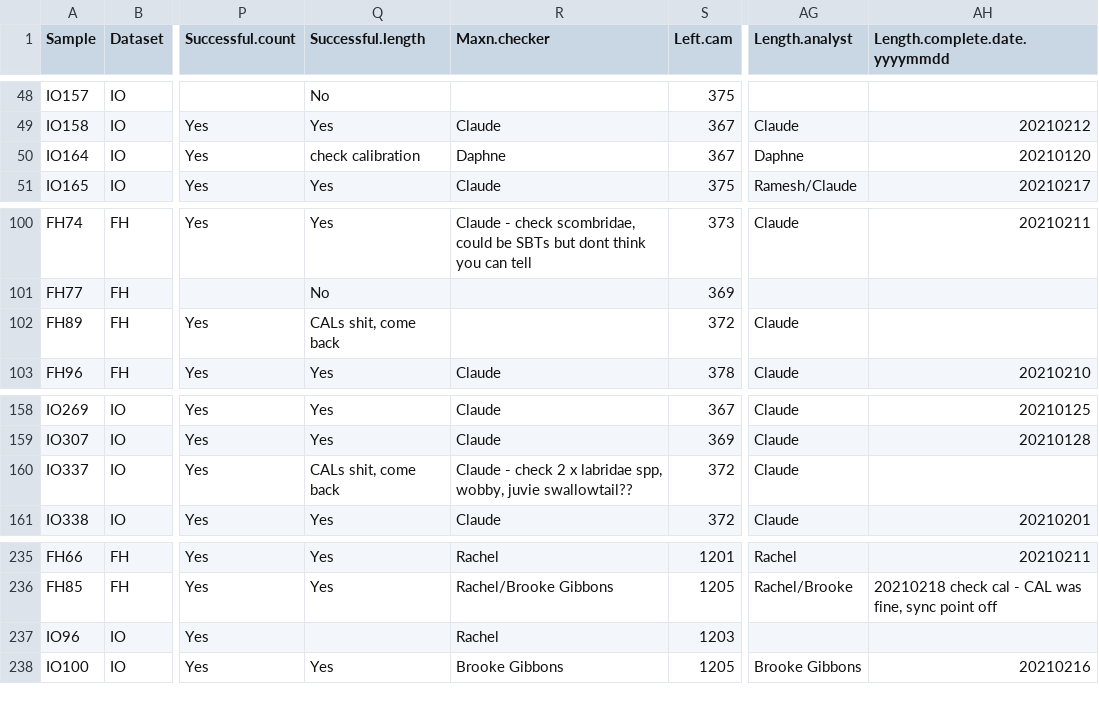
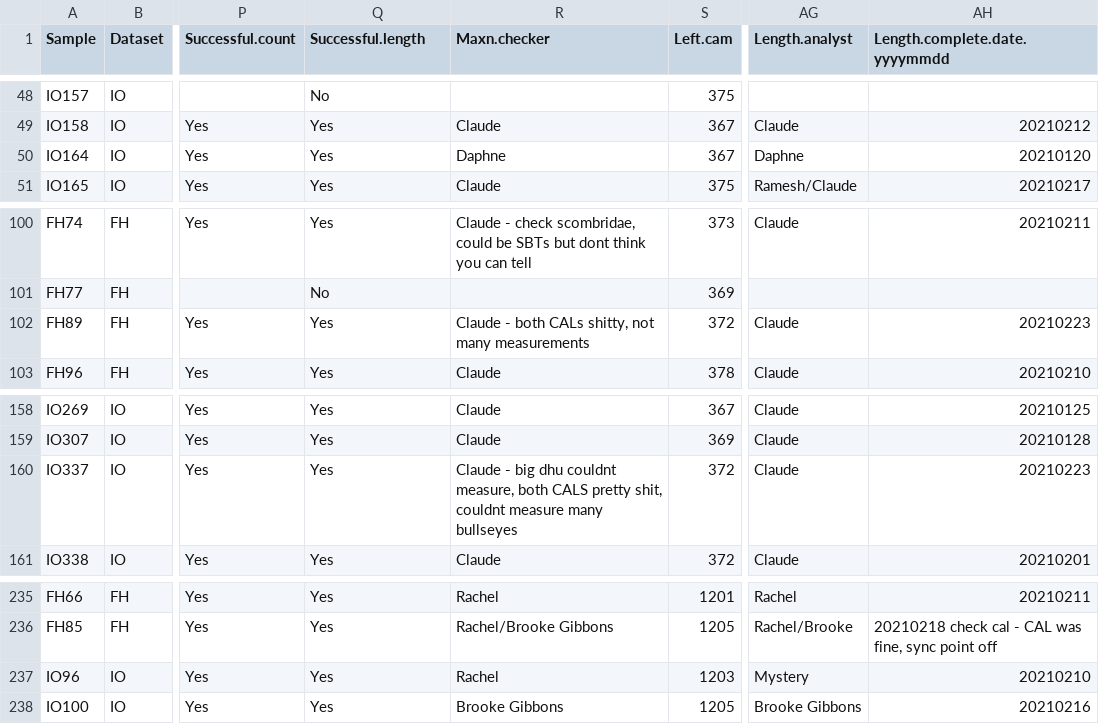
Before and after one commit to UWAMEGFisheries/mbh-d3-swc-fish, a CSV file: Data/Raw/2020-10_south-west_stereo-BRUVs_Metadata.csv, drawn as a sheet; only a part is shown, gaps mark what is left out; the diff covers the shown part only; the diff names each change by its address in the sheet, - before the commit and + after, or states it on an @@ line.

```diff
--- a/Data/Raw/2020-10_south-west_stereo-BRUVs_Metadata.csv
+++ b/Data/Raw/2020-10_south-west_stereo-BRUVs_Metadata.csv
-Q50 (Successful.length): check calibration
+Q50 (Successful.length): Yes
-Q102 (Successful.length): CALs shit, come back
+Q102 (Successful.length): Yes
-R102 (Maxn.checker): (empty)
+R102 (Maxn.checker): Claude - both CALs shitty, not many measurements
-AH102 (Length.complete.date.yyyymmdd): (empty)
+AH102 (Length.complete.date.yyyymmdd): 20210223
-Q160 (Successful.length): CALs shit, come back
+Q160 (Successful.length): Yes
-R160 (Maxn.checker): Claude - check 2 x labridae spp, wobby, juvie swallowtail??
+R160 (Maxn.checker): Claude - big dhu couldnt measure, both CALS pretty shit, couldnt measure many bullseyes
-AH160 (Length.complete.date.yyyymmdd): (empty)
+AH160 (Length.complete.date.yyyymmdd): 20210223
-Q237 (Successful.length): (empty)
+Q237 (Successful.length): Yes
-AG237 (Length.analyst): (empty)
+AG237 (Length.analyst): Mystery
-AH237 (Length.complete.date.yyyymmdd): (empty)
+AH237 (Length.complete.date.yyyymmdd): 20210210
```
Also changed, not shown: 64 edited cells elsewhere in this file, Data/Raw/2020-06_south-west_stereo-BRUVs_Metadata.csv, 12 other files.
